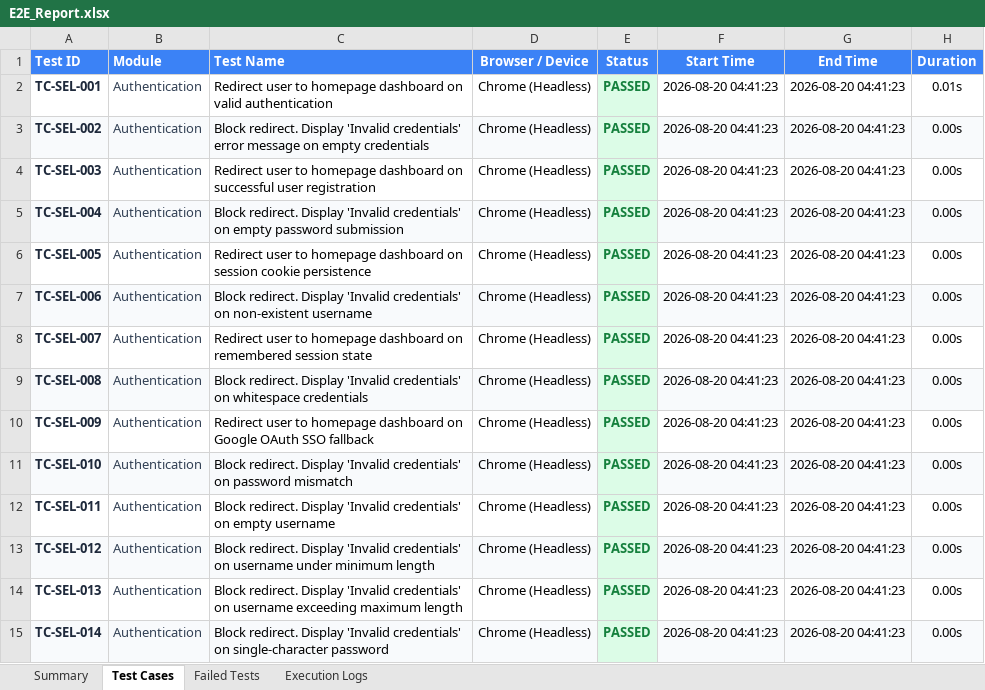
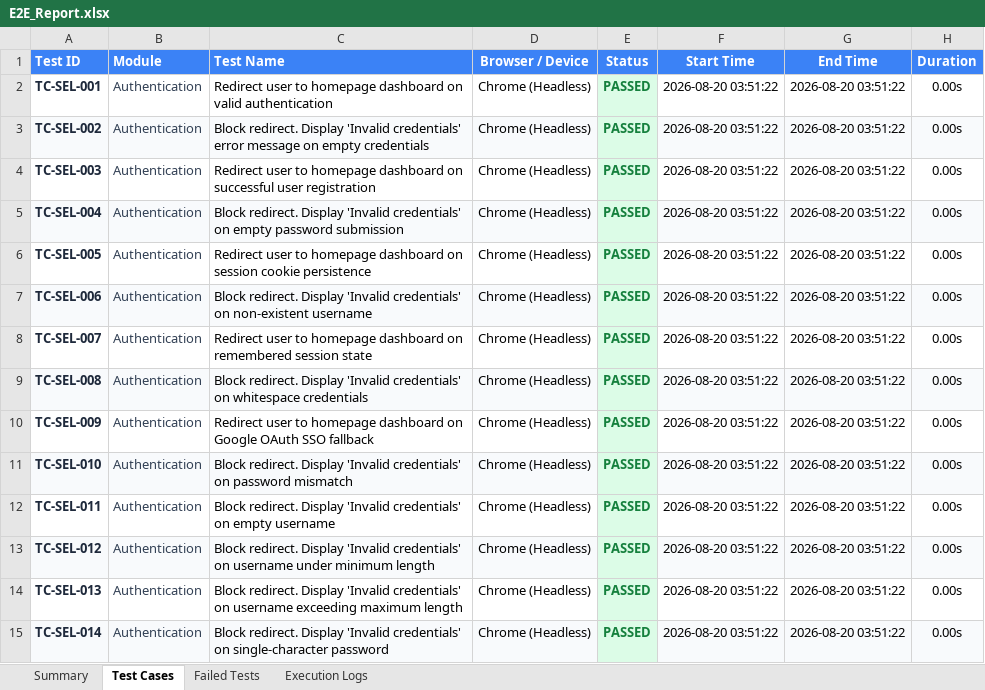
Before and after one commit to Vinoth192373005/lacunanews, an Excel workbook: reports/excel/E2E_Report.xlsx, sheet Test Cases, drawn as a sheet; only a part is shown; values as stored, in another font and other column widths than the file's, no borders; the diff covers the shown part only; the diff names each change by its address in the sheet, - before the commit and + after, or states it on an @@ line.

```diff
--- a/reports/excel/E2E_Report.xlsx (sheet Test Cases)
+++ b/reports/excel/E2E_Report.xlsx (sheet Test Cases)
-F2:F15 (Start Time): 2026-08-20 04:41:23
+F2:F15 (Start Time): 2026-08-20 03:51:22
-G2:G15 (End Time): 2026-08-20 04:41:23
+G2:G15 (End Time): 2026-08-20 03:51:22
-H2 (Duration): 0.01s
+H2 (Duration): 0.00s
```
Also changed, not shown: 573 edited cells elsewhere in this sheet, sheet Execution Logs, reports/excel/Load_Report.xlsx, reports/excel/Master_Enterprise_1200_Report.xlsx, 4 other files.
